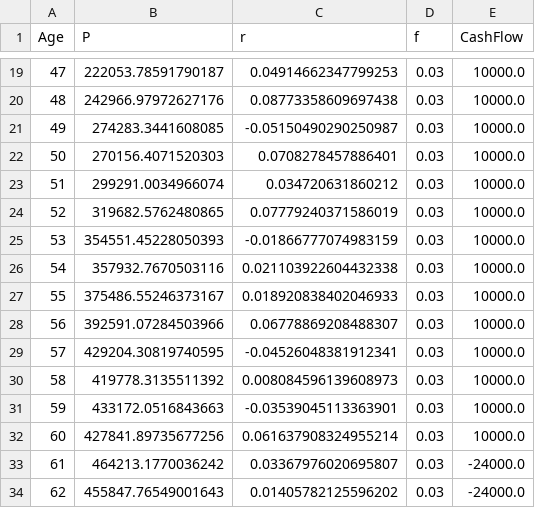
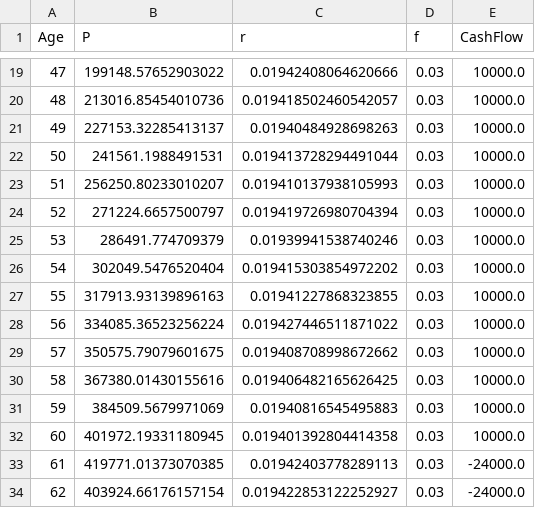
Before and after one commit to jevargas-m/retirement-planner, a CSV file: data.csv, drawn as a sheet; only a part is shown, gaps mark what is left out; the diff covers the shown part only.

```diff
--- a/data.csv
+++ b/data.csv
@@ -19,16 +19,16 @@ Age,P,r,f,CashFlow
-47,222053.78591790187,0.04914662347799253,0.03,10000.0
-48,242966.97972627176,0.08773358609697438,0.03,10000.0
-49,274283.3441608085,-0.05150490290250987,0.03,10000.0
-50,270156.4071520303,0.0708278457886401,0.03,10000.0
-51,299291.0034966074,0.034720631860212,0.03,10000.0
-52,319682.5762480865,0.07779240371586019,0.03,10000.0
-53,354551.45228050393,-0.01866777074983159,0.03,10000.0
-54,357932.7670503116,0.021103922604432338,0.03,10000.0
-55,375486.55246373167,0.018920838402046933,0.03,10000.0
-56,392591.07284503966,0.06778869208488307,0.03,10000.0
-57,429204.30819740595,-0.04526048381912341,0.03,10000.0
-58,419778.3135511392,0.008084596139608973,0.03,10000.0
-59,433172.0516843663,-0.03539045113363901,0.03,10000.0
-60,427841.89735677256,0.061637908324955214,0.03,10000.0
-61,464213.1770036242,0.03367976020695807,0.03,-24000.0
-62,455847.76549001643,0.01405782125596202,0.03,-24000.0
+47,199148.57652903022,0.01942408064620666,0.03,10000.0
+48,213016.85454010736,0.019418502460542057,0.03,10000.0
+49,227153.32285413137,0.01940484928698263,0.03,10000.0
+50,241561.1988491531,0.019413728294491044,0.03,10000.0
+51,256250.80233010207,0.019410137938105993,0.03,10000.0
+52,271224.6657500797,0.019419726980704394,0.03,10000.0
+53,286491.774709379,0.01939941538740246,0.03,10000.0
+54,302049.5476520404,0.019415303854972202,0.03,10000.0
+55,317913.93139896163,0.01941227868323855,0.03,10000.0
+56,334085.36523256224,0.019427446511871022,0.03,10000.0
+57,350575.79079601675,0.019408708998672662,0.03,10000.0
+58,367380.01430155616,0.019406482165626425,0.03,10000.0
+59,384509.5679971069,0.01940816545495883,0.03,10000.0
+60,401972.19331180945,0.019401392804414358,0.03,10000.0
+61,419771.01373070385,0.01942403778289113,0.03,-24000.0
+62,403924.66176157154,0.019422853122252927,0.03,-24000.0
```
Also changed, not shown: 5 removed rows and 72 edited cells elsewhere in this file, 2 other files.
